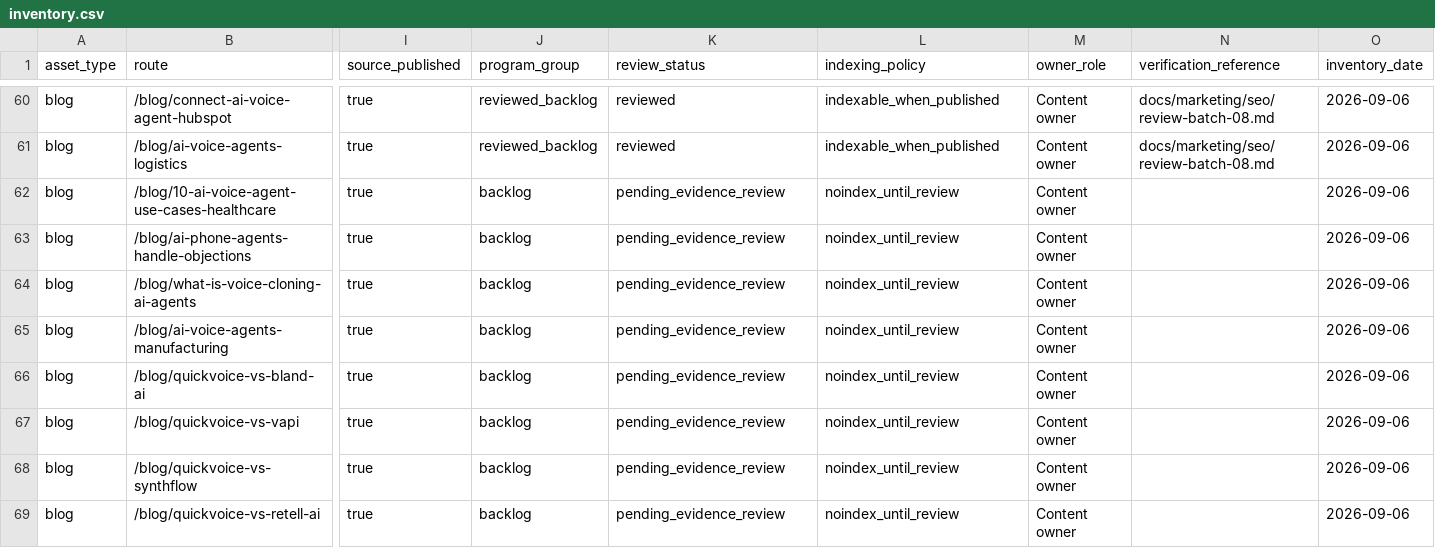
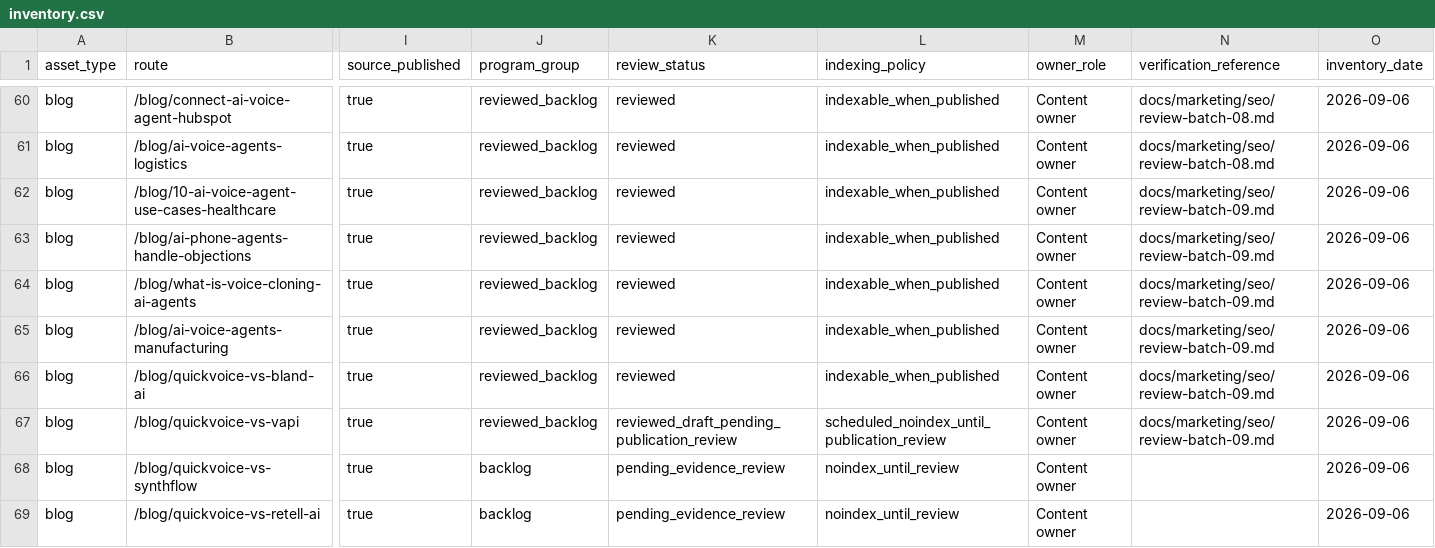
Before and after one commit to allgpt-co/QuickVoice, a CSV file: docs/marketing/seo/inventory.csv, drawn as a sheet; only a part is shown, gaps mark what is left out; the diff names each change by its address in the sheet, - before the commit and + after, or states it on an @@ line.

```diff
--- a/docs/marketing/seo/inventory.csv
+++ b/docs/marketing/seo/inventory.csv
-J62:J67 (program_group): backlog
+J62:J67 (program_group): reviewed_backlog
-K62:K66 (review_status): pending_evidence_review
+K62:K66 (review_status): reviewed
-L62:L66 (indexing_policy): noindex_until_review
+L62:L66 (indexing_policy): indexable_when_published
-N62:N67 (verification_reference): (empty)
+N62:N67 (verification_reference): docs/marketing/seo/review-batch-09.md
-K67 (review_status): pending_evidence_review
+K67 (review_status): reviewed_draft_pending_publication_review
-L67 (indexing_policy): noindex_until_review
+L67 (indexing_policy): scheduled_noindex_until_publication_review
```
Also changed, not shown: 7 other files.
